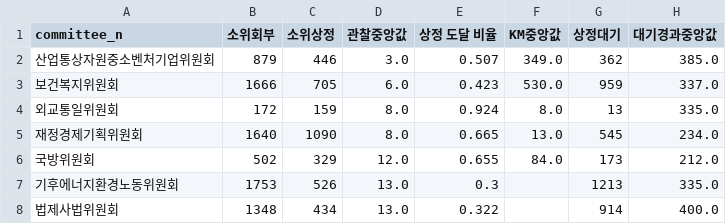
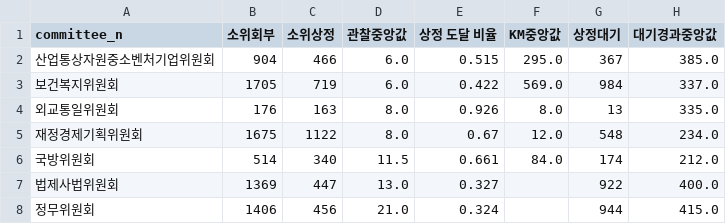
Before and after one commit to KimInSeok-DA/DA_Bill_Process_Mining, a CSV file: outputs/tables/h5_committee.csv, drawn as a sheet; only a part is shown; the diff covers the shown part only.

```diff
--- a/outputs/tables/h5_committee.csv
+++ b/outputs/tables/h5_committee.csv
@@ -1,8 +1,8 @@
 committee_n,소위회부,소위상정,관찰중앙값,상정 도달 비율,KM중앙값,상정대기,대기경과중앙값
-산업통상자원중소벤처기업위원회,879,446,3.0,0.507,349.0,362,385.0
-보건복지위원회,1666,705,6.0,0.423,530.0,959,337.0
-외교통일위원회,172,159,8.0,0.924,8.0,13,335.0
-재정경제기획위원회,1640,1090,8.0,0.665,13.0,545,234.0
-국방위원회,502,329,12.0,0.655,84.0,173,212.0
-기후에너지환경노동위원회,1753,526,13.0,0.3,,1213,335.0
-법제사법위원회,1348,434,13.0,0.322,,914,400.0
+산업통상자원중소벤처기업위원회,904,466,6.0,0.515,295.0,367,385.0
+보건복지위원회,1705,719,6.0,0.422,569.0,984,337.0
+외교통일위원회,176,163,8.0,0.926,8.0,13,335.0
+재정경제기획위원회,1675,1122,8.0,0.67,12.0,548,234.0
+국방위원회,514,340,11.5,0.661,84.0,174,212.0
+법제사법위원회,1369,447,13.0,0.327,,922,400.0
+정무위원회,1406,456,21.0,0.324,,944,415.0
```
Also changed, not shown: 3 added rows, 3 removed rows and 29 edited cells elsewhere in this file, outputs/tables/dfg_pm4py.csv, outputs/tables/h1_waits.csv, 32 other files.
